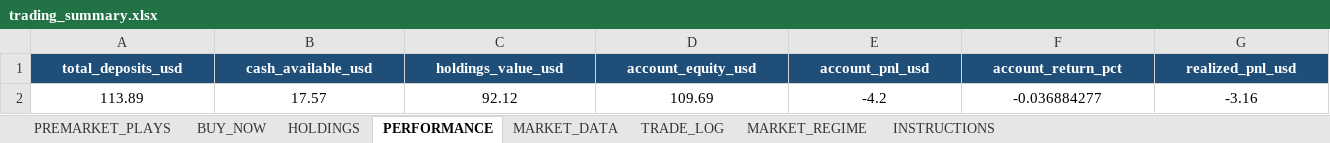
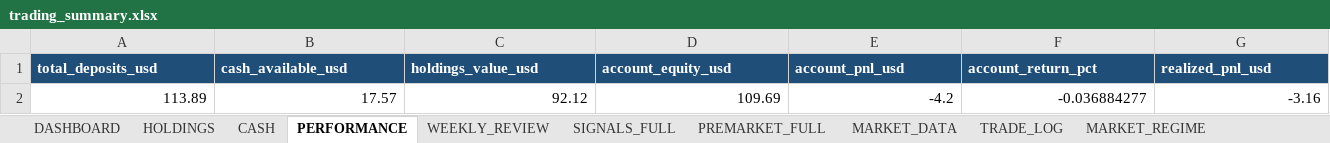
Before and after one commit to nicklc14/trading-engine-v2, an Excel workbook: output/trading_summary.xlsx, sheet PERFORMANCE, drawn as a sheet; only a part is shown; values as stored, in another font and other column widths than the file's, no borders; the diff covers the shown part only; the diff names each change by its address in the sheet, - before the commit and + after, or states it on an @@ line.

```diff
--- a/output/trading_summary.xlsx (sheet PERFORMANCE)
+++ b/output/trading_summary.xlsx (sheet PERFORMANCE)
-sheet tab: PREMARKET_PLAYS
+sheet tab: DASHBOARD
-sheet tab: BUY_NOW
+sheet tab: CASH
+sheet tab: WEEKLY_REVIEW
+sheet tab: SIGNALS_FULL
+sheet tab: PREMARKET_FULL
-A1:G1 alignment: center
+A1:G1 alignment: left
-A2:G2 alignment: center
+A2:G2 alignment: right
```
Also changed, not shown: cell formats elsewhere in this sheet, sheet DASHBOARD, sheet MARKET_DATA, sheet INSTRUCTIONS, sheet TRADE_LOG, sheet HOLDINGS, sheet MARKET_REGIME, 1 other file.
